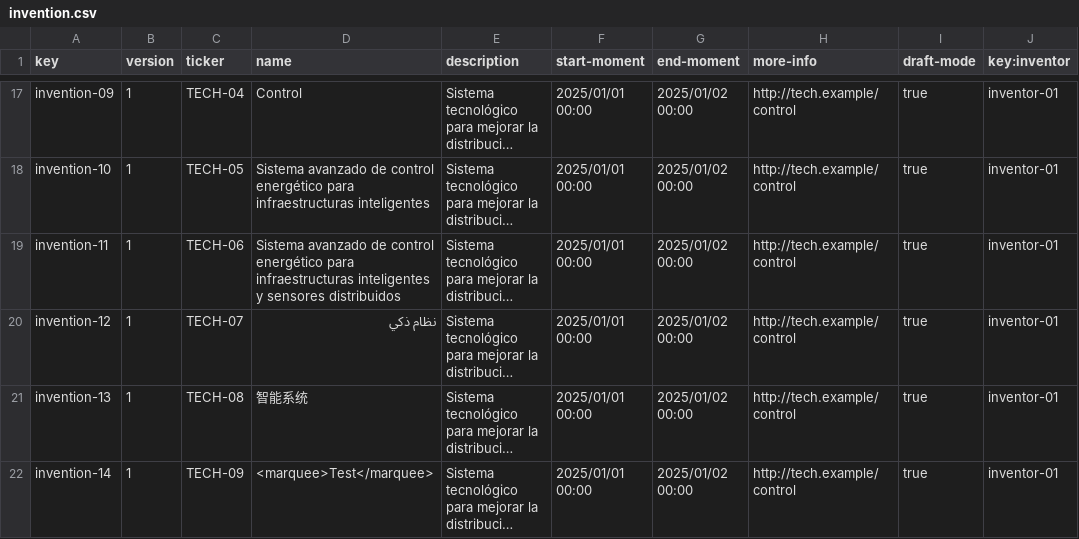
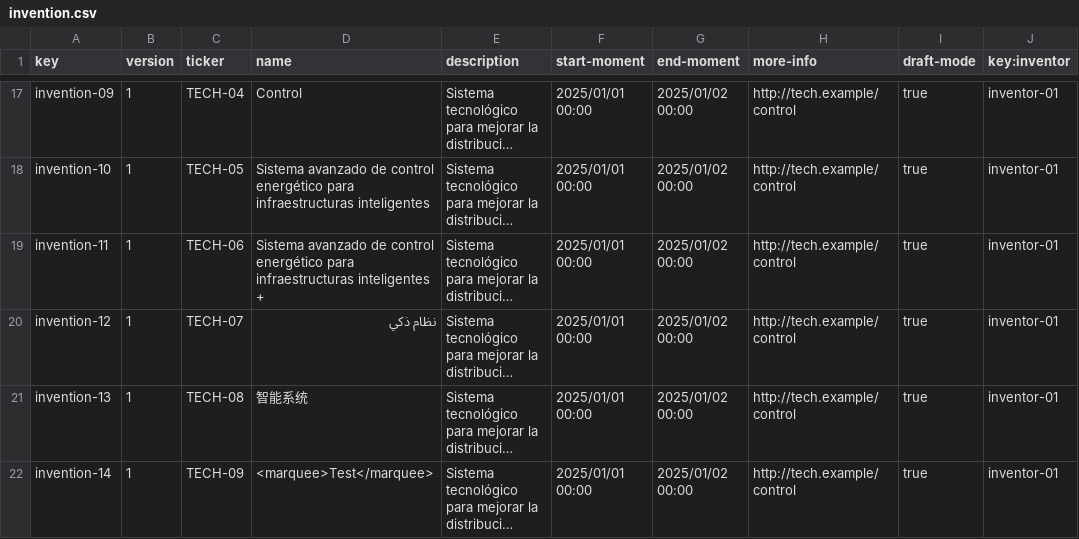
Before and after one commit to ramvergar/Acme-Starters-C, a CSV file: src/main/resources/WEB-INF/data/sample/batch-01/invention.csv, drawn as a sheet; only a part is shown, gaps mark what is left out; long unchanged cells end in …; the diff names each change by its address in the sheet, - before the commit and + after, or states it on an @@ line.

```diff
--- a/src/main/resources/WEB-INF/data/sample/batch-01/invention.csv
+++ b/src/main/resources/WEB-INF/data/sample/batch-01/invention.csv
-D19 (name): …infraestructuras inteligentes y sensores distribuidos
+D19 (name): …infraestructuras inteligentes +
```
Also changed, not shown: src/main/resources/WEB-INF/data/sample/batch-01/part.csv, 58 other files.
